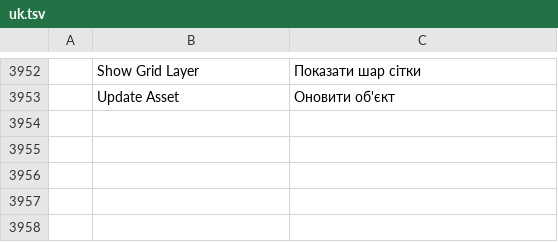
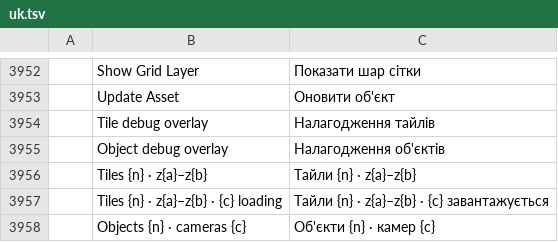
Before and after one commit to 20kiwy/TerraZone, a TSV file: crates/ui-egui/src/i18n/uk.tsv, drawn as a sheet; only a part is shown, gaps mark what is left out; the diff names each change by its address in the sheet, - before the commit and + after, or states it on an @@ line.

```diff
--- a/crates/ui-egui/src/i18n/uk.tsv
+++ b/crates/ui-egui/src/i18n/uk.tsv
+row 3954:  | Tile debug overlay | Налагодження тайлів
+row 3955:  | Object debug overlay | Налагодження об'єктів
+row 3956:  | Tiles {n} · z{a}–z{b} | Тайли {n} · z{a}–z{b}
+row 3957:  | Tiles {n} · z{a}–z{b} · {c} loading | Тайли {n} · z{a}–z{b} · {c} завантажується
+row 3958:  | Objects {n} · cameras {c} | Об'єкти {n} · камер {c}
```
Also changed, not shown: crates/ui-egui/src/i18n/es.tsv, crates/ui-egui/src/i18n/it.tsv, 18 other files.
